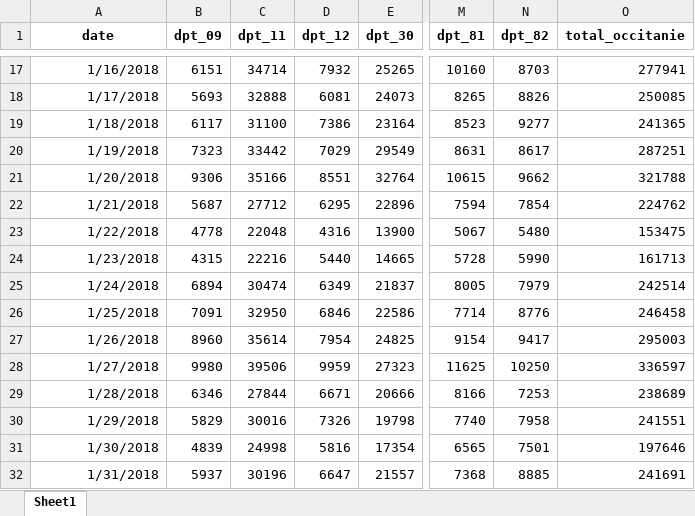
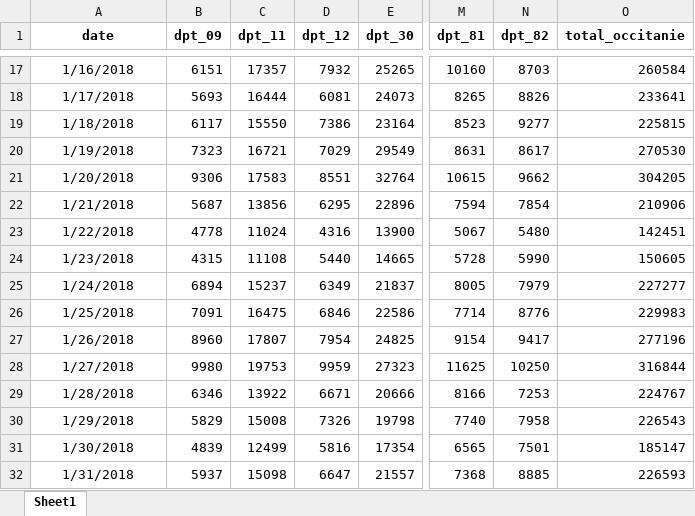
Before and after one commit to ToulouseDataViz/Hackaviz2020, an Excel workbook: nuitees.xlsx, sheet Sheet1, drawn as a sheet; only a part is shown, gaps mark what is left out; values as stored, in another font and other column widths than the file's, no borders; the diff covers the shown part only; the diff names each change by its address in the sheet, - before the commit and + after, or states it on an @@ line.

```diff
--- a/nuitees.xlsx (sheet Sheet1)
+++ b/nuitees.xlsx (sheet Sheet1)
-A17:A32 alignment: right
+A17:A32 alignment: center
-C17 (dpt_11): 34714
+C17 (dpt_11): 17357
-O17 (total_occitanie): 277941
+O17 (total_occitanie): 260584
-C18 (dpt_11): 32888
+C18 (dpt_11): 16444
-O18 (total_occitanie): 250085
+O18 (total_occitanie): 233641
-C19 (dpt_11): 31100
+C19 (dpt_11): 15550
-O19 (total_occitanie): 241365
+O19 (total_occitanie): 225815
-C20 (dpt_11): 33442
+C20 (dpt_11): 16721
-O20 (total_occitanie): 287251
+O20 (total_occitanie): 270530
-C21 (dpt_11): 35166
+C21 (dpt_11): 17583
-O21 (total_occitanie): 321788
+O21 (total_occitanie): 304205
-C22 (dpt_11): 27712
+C22 (dpt_11): 13856
-O22 (total_occitanie): 224762
+O22 (total_occitanie): 210906
-C23 (dpt_11): 22048
+C23 (dpt_11): 11024
-O23 (total_occitanie): 153475
+O23 (total_occitanie): 142451
-C24 (dpt_11): 22216
+C24 (dpt_11): 11108
-O24 (total_occitanie): 161713
+O24 (total_occitanie): 150605
-C25 (dpt_11): 30474
+C25 (dpt_11): 15237
-O25 (total_occitanie): 242514
+O25 (total_occitanie): 227277
-C26 (dpt_11): 32950
+C26 (dpt_11): 16475
-O26 (total_occitanie): 246458
+O26 (total_occitanie): 229983
-C27 (dpt_11): 35614
+C27 (dpt_11): 17807
-O27 (total_occitanie): 295003
+O27 (total_occitanie): 277196
-C28 (dpt_11): 39506
+C28 (dpt_11): 19753
-O28 (total_occitanie): 336597
+O28 (total_occitanie): 316844
-C29 (dpt_11): 27844
+C29 (dpt_11): 13922
-O29 (total_occitanie): 238689
+O29 (total_occitanie): 224767
-C30 (dpt_11): 30016
+C30 (dpt_11): 15008
-O30 (total_occitanie): 241551
+O30 (total_occitanie): 226543
-C31 (dpt_11): 24998
+C31 (dpt_11): 12499
-O31 (total_occitanie): 197646
+O31 (total_occitanie): 185147
-C32 (dpt_11): 30196
+C32 (dpt_11): 15098
-O32 (total_occitanie): 241691
+O32 (total_occitanie): 226593
```
Also changed, not shown: 694 edited cells and cell formats elsewhere in this sheet, capacites.xlsx, 13 other files.
